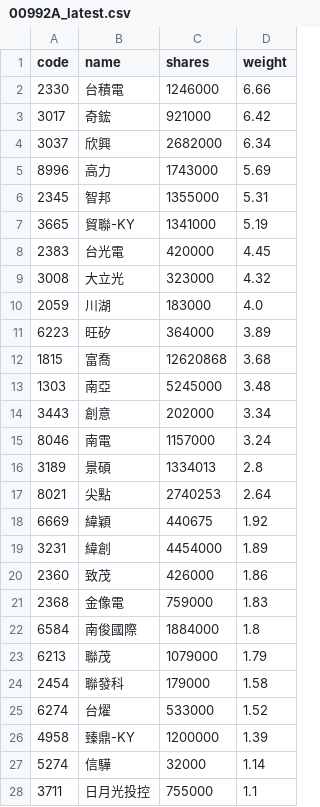
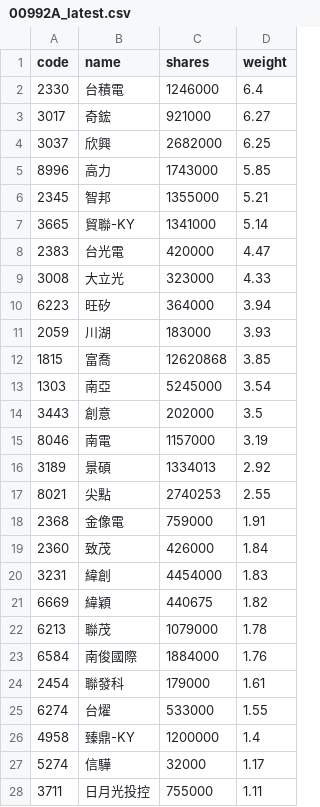
Before and after one commit to 4ru1013/capital-etf-00992a-portfolio, a CSV file: data/out/holdings/00992A_latest.csv, drawn as a sheet; only a part is shown; the diff covers the shown part only.

```diff
--- a/data/out/holdings/00992A_latest.csv
+++ b/data/out/holdings/00992A_latest.csv
@@ -1,28 +1,28 @@
 code,name,shares,weight
-2330,台積電,1246000,6.66
-3017,奇鋐,921000,6.42
-3037,欣興,2682000,6.34
-8996,高力,1743000,5.69
-2345,智邦,1355000,5.31
-3665,貿聯-KY,1341000,5.19
-2383,台光電,420000,4.45
-3008,大立光,323000,4.32
-2059,川湖,183000,4.0
-6223,旺矽,364000,3.89
-1815,富喬,12620868,3.68
-1303,南亞,5245000,3.48
-3443,創意,202000,3.34
-8046,南電,1157000,3.24
-3189,景碩,1334013,2.8
-8021,尖點,2740253,2.64
-6669,緯穎,440675,1.92
-3231,緯創,4454000,1.89
-2360,致茂,426000,1.86
-2368,金像電,759000,1.83
-6584,南俊國際,1884000,1.8
-6213,聯茂,1079000,1.79
-2454,聯發科,179000,1.58
-6274,台燿,533000,1.52
-4958,臻鼎-KY,1200000,1.39
-5274,信驊,32000,1.14
-3711,日月光投控,755000,1.1
+2330,台積電,1246000,6.4
+3017,奇鋐,921000,6.27
+3037,欣興,2682000,6.25
+8996,高力,1743000,5.85
+2345,智邦,1355000,5.21
+3665,貿聯-KY,1341000,5.14
+2383,台光電,420000,4.47
+3008,大立光,323000,4.33
+6223,旺矽,364000,3.94
+2059,川湖,183000,3.93
+1815,富喬,12620868,3.85
+1303,南亞,5245000,3.54
+3443,創意,202000,3.5
+8046,南電,1157000,3.19
+3189,景碩,1334013,2.92
+8021,尖點,2740253,2.55
+2368,金像電,759000,1.91
+2360,致茂,426000,1.84
+3231,緯創,4454000,1.83
+6669,緯穎,440675,1.82
+6213,聯茂,1079000,1.78
+6584,南俊國際,1884000,1.76
+2454,聯發科,179000,1.61
+6274,台燿,533000,1.55
+4958,臻鼎-KY,1200000,1.4
+5274,信驊,32000,1.17
+3711,日月光投控,755000,1.11
```
Also changed, not shown: 15 edited cells elsewhere in this file, data/out/00992A_latest.csv, 4 other files.
